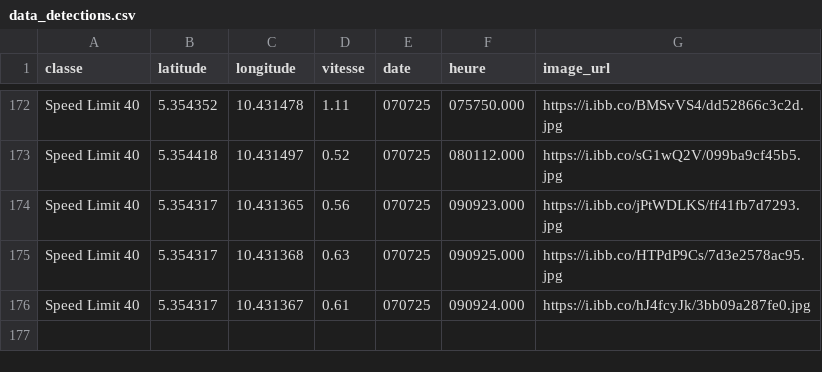
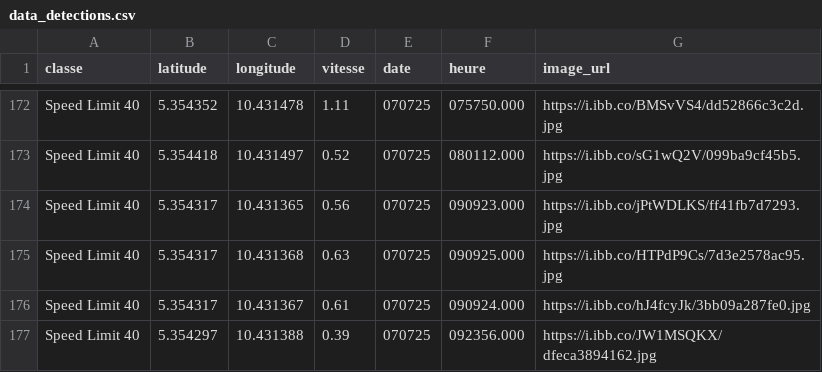
Before and after one commit to Aurel-switch/carte-gps, a CSV file: data_detections.csv, drawn as a sheet; only a part is shown, gaps mark what is left out; the diff names each change by its address in the sheet, - before the commit and + after, or states it on an @@ line.

```diff
--- a/data_detections.csv
+++ b/data_detections.csv
+row 177: Speed Limit 40 | 5.354297 | 10.431388 | 0.39 | 070725 | 092356.000 | https://i.ibb.co/JW1MSQKX/dfeca3894162.jpg
```
Also changed, not shown: 1 other file.
